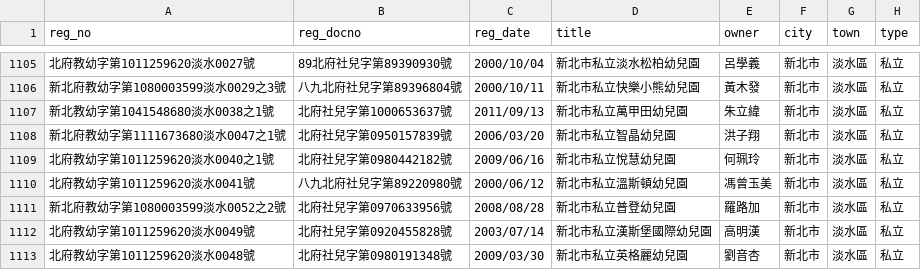
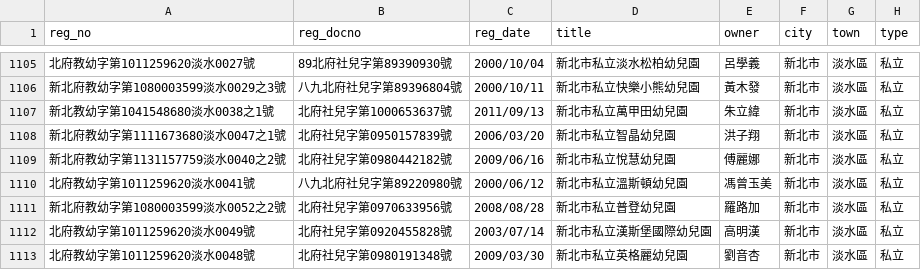
Before and after one commit to kiang/ap.ece.moe.edu.tw, a CSV file: docs/data/新北市.csv, drawn as a sheet; only a part is shown, gaps mark what is left out; the diff names each change by its address in the sheet, - before the commit and + after, or states it on an @@ line.

```diff
--- a/docs/data/新北市.csv
+++ b/docs/data/新北市.csv
-A1109 (reg_no): 北府教幼字第1011259620淡水0040之1號
+A1109 (reg_no): 新北府教幼字第1131157759淡水0040之2號
-E1109 (owner): 何珮玲
+E1109 (owner): 傅麗娜
```
Also changed, not shown: docs/data/桃園市.csv, docs/data/臺中市.csv, 9 other files.
